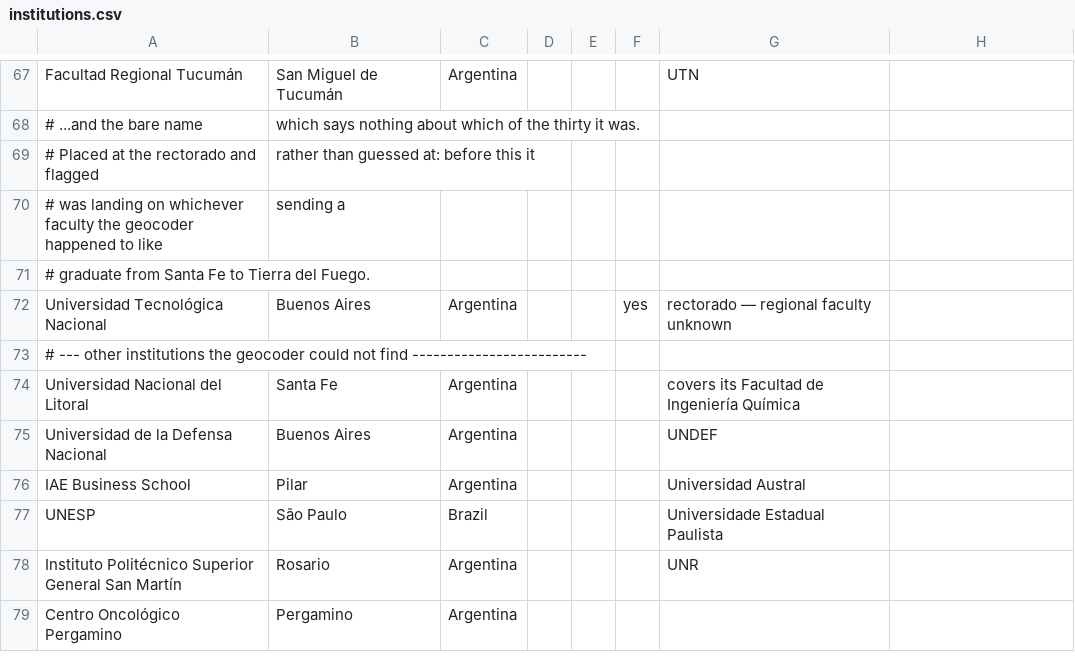
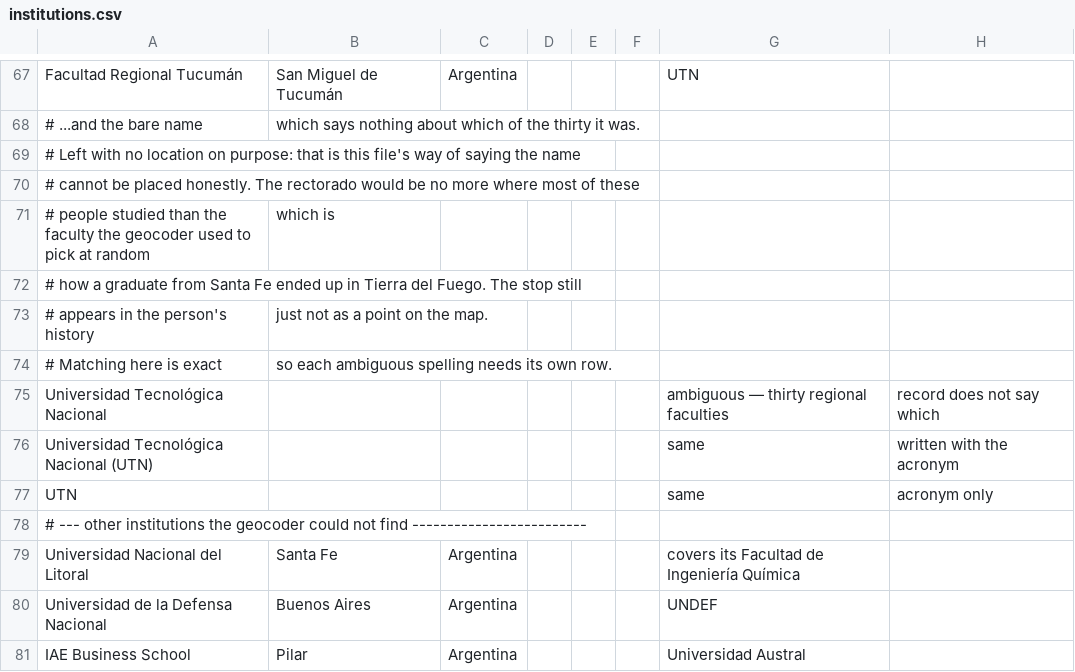
Before and after one commit to giovannigullo03/ib-graduates, a CSV file: data/institutions.csv, drawn as a sheet; only a part is shown, gaps mark what is left out; the shorter side is filled out with more unchanged rows.

```diff
--- a/data/institutions.csv
+++ b/data/institutions.csv
@@ -68,6 +68,11 @@ Facultad Regional Tucumán,San Miguel de Tucumán,Argentina,,,,UTN
 # ...and the bare name, which says nothing about which of the thirty it was.
-# Placed at the rectorado and flagged, rather than guessed at: before this it
-# was landing on whichever faculty the geocoder happened to like, sending a
-# graduate from Santa Fe to Tierra del Fuego.
-Universidad Tecnológica Nacional,Buenos Aires,Argentina,,,yes,rectorado — regional faculty unknown
+# Left with no location on purpose: that is this file's way of saying the name
+# cannot be placed honestly. The rectorado would be no more where most of these
+# people studied than the faculty the geocoder used to pick at random, which is
+# how a graduate from Santa Fe ended up in Tierra del Fuego. The stop still
+# appears in the person's history, just not as a point on the map.
+# Matching here is exact, so each ambiguous spelling needs its own row.
+Universidad Tecnológica Nacional,,,,,,ambiguous — thirty regional faculties, record does not say which
+Universidad Tecnológica Nacional (UTN),,,,,,same, written with the acronym
+UTN,,,,,,same, acronym only
 # --- other institutions the geocoder could not find -------------------------
```
Also changed, not shown: 4 other files.
